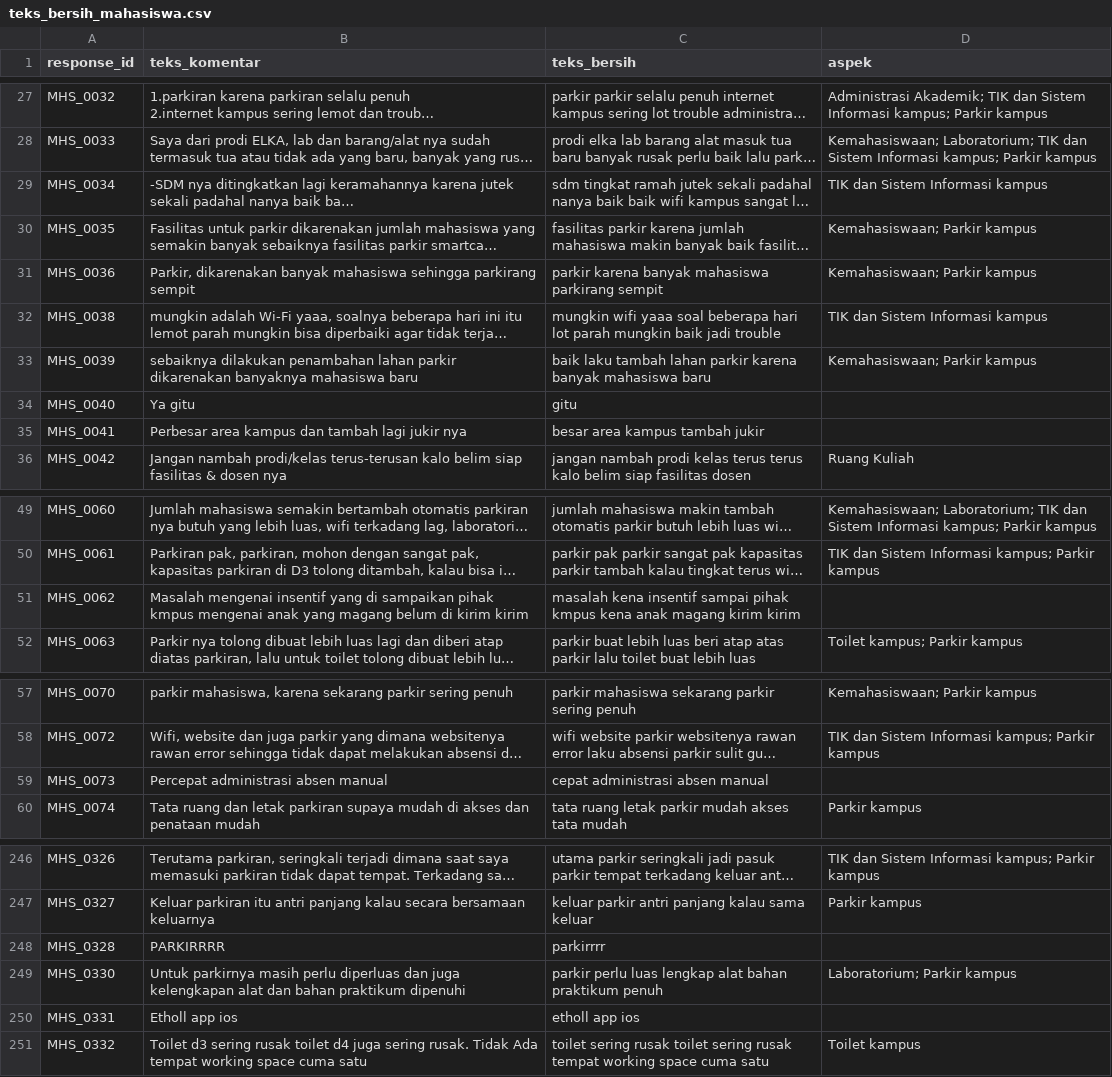
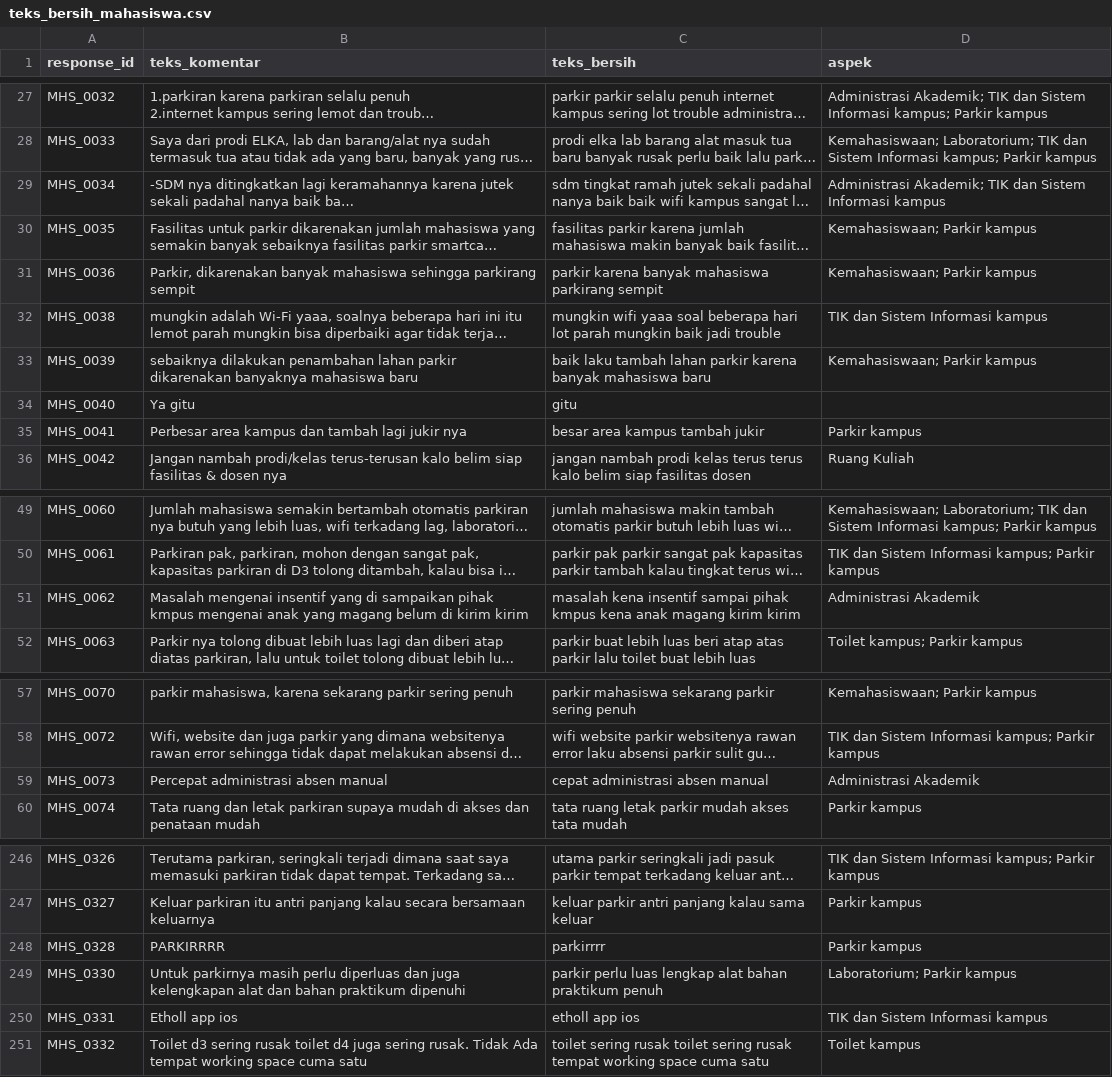
Before and after one commit to intananggreini99/SatisViewProject, a CSV file: data/analytics/teks_bersih_mahasiswa.csv, drawn as a sheet; only a part is shown, gaps mark what is left out; long unchanged cells end in …; the diff covers the shown part only; the diff names each change by its address in the sheet, - before the commit and + after, or states it on an @@ line.

```diff
--- a/data/analytics/teks_bersih_mahasiswa.csv
+++ b/data/analytics/teks_bersih_mahasiswa.csv
-D29 (aspek): TIK dan Sistem Informasi kampus
+D29 (aspek): Administrasi Akademik; TIK dan Sistem Informasi kampus
-D35 (aspek): (empty)
+D35 (aspek): Parkir kampus
-D51 (aspek): (empty)
+D51 (aspek): Administrasi Akademik
-D59 (aspek): (empty)
+D59 (aspek): Administrasi Akademik
-D248 (aspek): (empty)
+D248 (aspek): Parkir kampus
-D250 (aspek): (empty)
+D250 (aspek): TIK dan Sistem Informasi kampus
```
Also changed, not shown: 5 edited cells elsewhere in this file, data/analytics/aspek_komentar_mahasiswa.csv, data/analytics/frekuensi_aspek_mahasiswa.csv, 2 other files.
